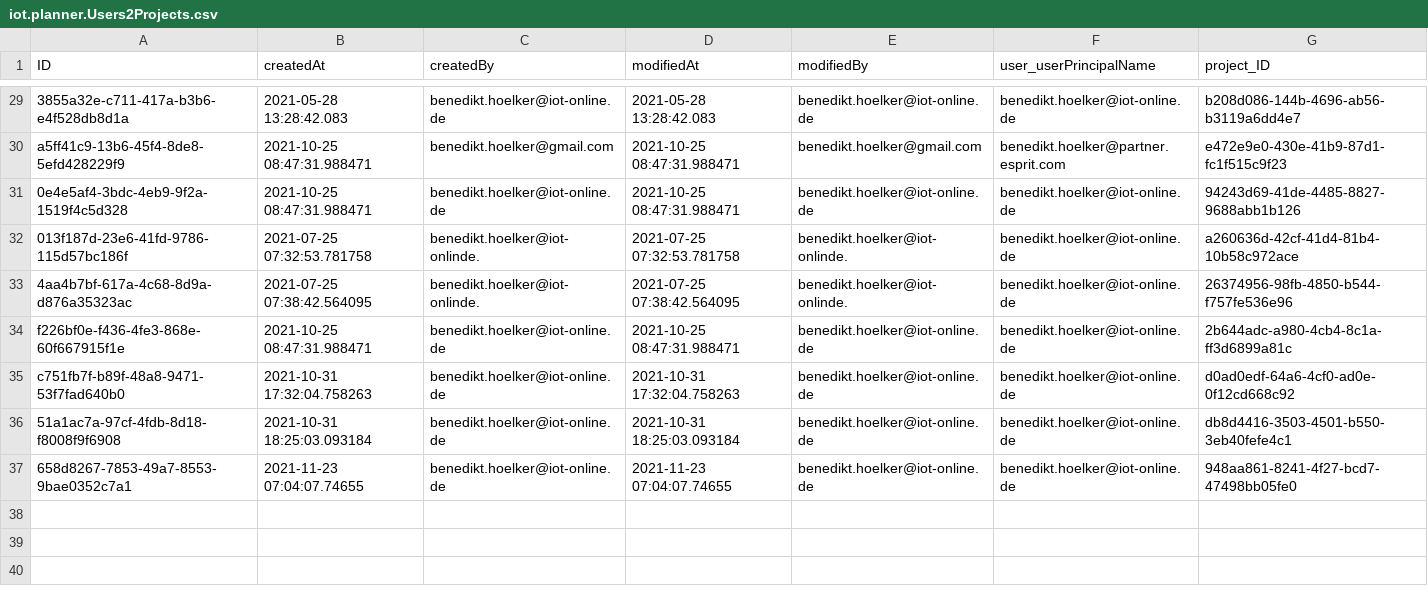
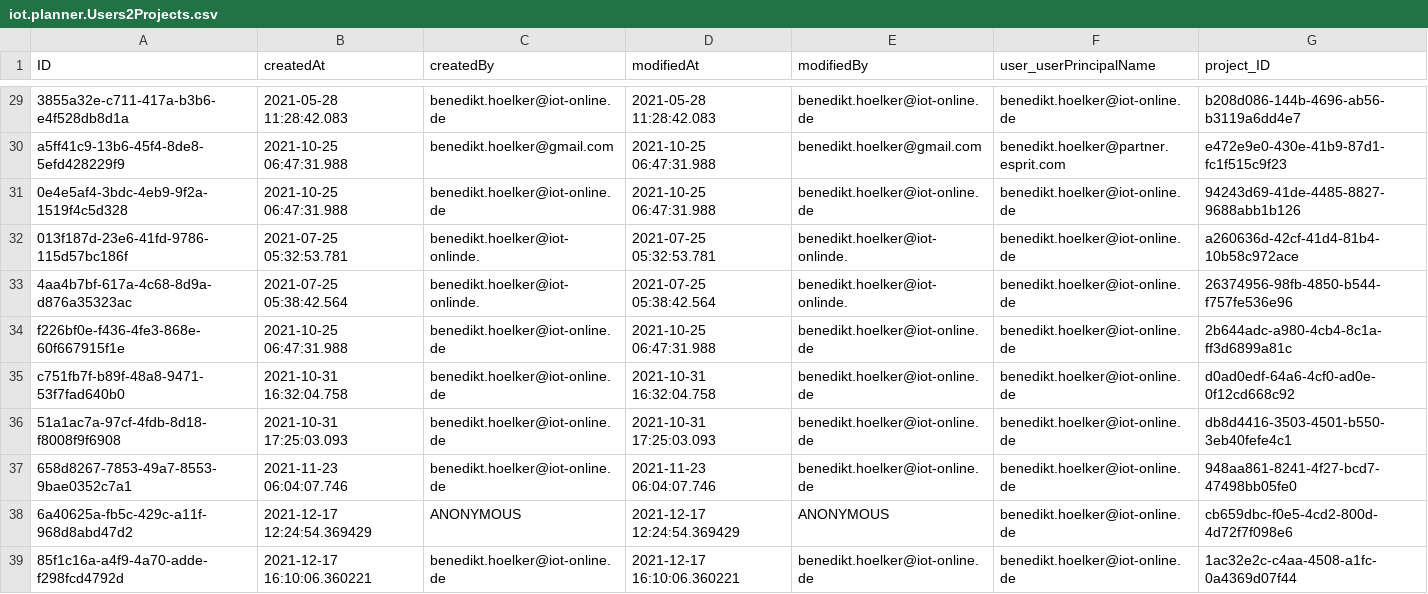
Before and after one commit to iot-gmbh/backend-json-model, a CSV file: db/data/iot.planner.Users2Projects.csv, drawn as a sheet; only a part is shown, gaps mark what is left out; the diff covers the shown part only; the diff names each change by its address in the sheet, - before the commit and + after, or states it on an @@ line.

```diff
--- a/db/data/iot.planner.Users2Projects.csv
+++ b/db/data/iot.planner.Users2Projects.csv
-B29 (createdAt): 2021-05-28 13:28:42.083
+B29 (createdAt): 2021-05-28 11:28:42.083
-D29 (modifiedAt): 2021-05-28 13:28:42.083
+D29 (modifiedAt): 2021-05-28 11:28:42.083
-B30:B31 (createdAt): 2021-10-25 08:47:31.988471
+B30:B31 (createdAt): 2021-10-25 06:47:31.988
-D30:D31 (modifiedAt): 2021-10-25 08:47:31.988471
+D30:D31 (modifiedAt): 2021-10-25 06:47:31.988
-B32 (createdAt): 2021-07-25 07:32:53.781758
+B32 (createdAt): 2021-07-25 05:32:53.781
-D32 (modifiedAt): 2021-07-25 07:32:53.781758
+D32 (modifiedAt): 2021-07-25 05:32:53.781
-B33 (createdAt): 2021-07-25 07:38:42.564095
+B33 (createdAt): 2021-07-25 05:38:42.564
-D33 (modifiedAt): 2021-07-25 07:38:42.564095
+D33 (modifiedAt): 2021-07-25 05:38:42.564
-B34 (createdAt): 2021-10-25 08:47:31.988471
+B34 (createdAt): 2021-10-25 06:47:31.988
-D34 (modifiedAt): 2021-10-25 08:47:31.988471
+D34 (modifiedAt): 2021-10-25 06:47:31.988
-B35 (createdAt): 2021-10-31 17:32:04.758263
+B35 (createdAt): 2021-10-31 16:32:04.758
-D35 (modifiedAt): 2021-10-31 17:32:04.758263
+D35 (modifiedAt): 2021-10-31 16:32:04.758
-B36 (createdAt): 2021-10-31 18:25:03.093184
+B36 (createdAt): 2021-10-31 17:25:03.093
-D36 (modifiedAt): 2021-10-31 18:25:03.093184
+D36 (modifiedAt): 2021-10-31 17:25:03.093
-B37 (createdAt): 2021-11-23 07:04:07.74655
+B37 (createdAt): 2021-11-23 06:04:07.746
-D37 (modifiedAt): 2021-11-23 07:04:07.74655
+D37 (modifiedAt): 2021-11-23 06:04:07.746
+row 38: 6a40625a-fb5c-429c-a11f-968d8abd47d2 | 2021-12-17 12:24:54.369429 | ANONYMOUS | 2021-12-17 12:24:54.369429 | ANONYMOUS | benedikt.hoelker@iot-online.de | cb659dbc-f0e5-4cd2-800d-4d72f7f098e6
+row 39: 85f1c16a-a4f9-4a70-adde-f298fcd4792d | 2021-12-17 16:10:06.360221 | benedikt.hoelker@iot-online.de | 2021-12-17 16:10:06.360221 | benedikt.hoelker@iot-online.de | benedikt.hoelker@iot-online.de | 1ac32e2c-c4aa-4508-a1fc-0a4369d07f44
```
Also changed, not shown: 54 edited cells elsewhere in this file, db/data/iot.planner.Packages.csv, db/data/iot.planner.Projects.csv, 3 other files.
